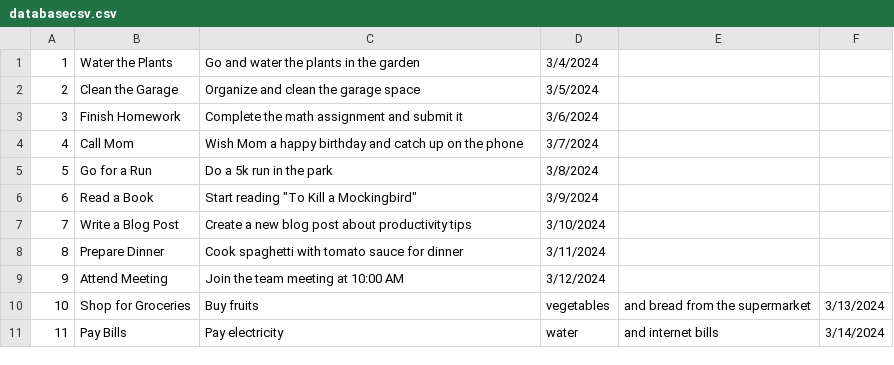
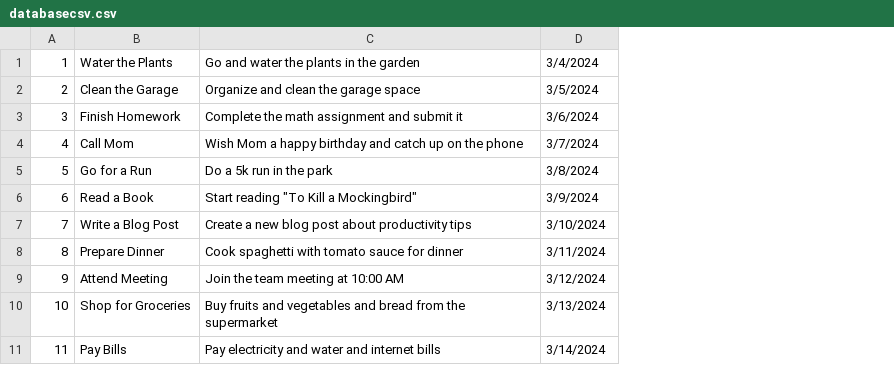
Before and after one commit to IAmVenom999918/ToDoList-1, a CSV file: required files/databasecsv.csv, drawn as a sheet; the diff names each change by its address in the sheet, - before the commit and + after, or states it on an @@ line.

```diff
--- a/required files/databasecsv.csv
+++ b/required files/databasecsv.csv
-column E, rows 10-11: and bread from the supermarket | and internet bills
-column F, rows 10-11: 3/13/2024 | 3/14/2024
-C10: Buy fruits
+C10: Buy fruits and vegetables and bread from the supermarket
-D10: vegetables
+D10: 3/13/2024
-C11: Pay electricity
+C11: Pay electricity and water and internet bills
-D11: water
+D11: 3/14/2024
```
Also changed, not shown: 1 other file.
